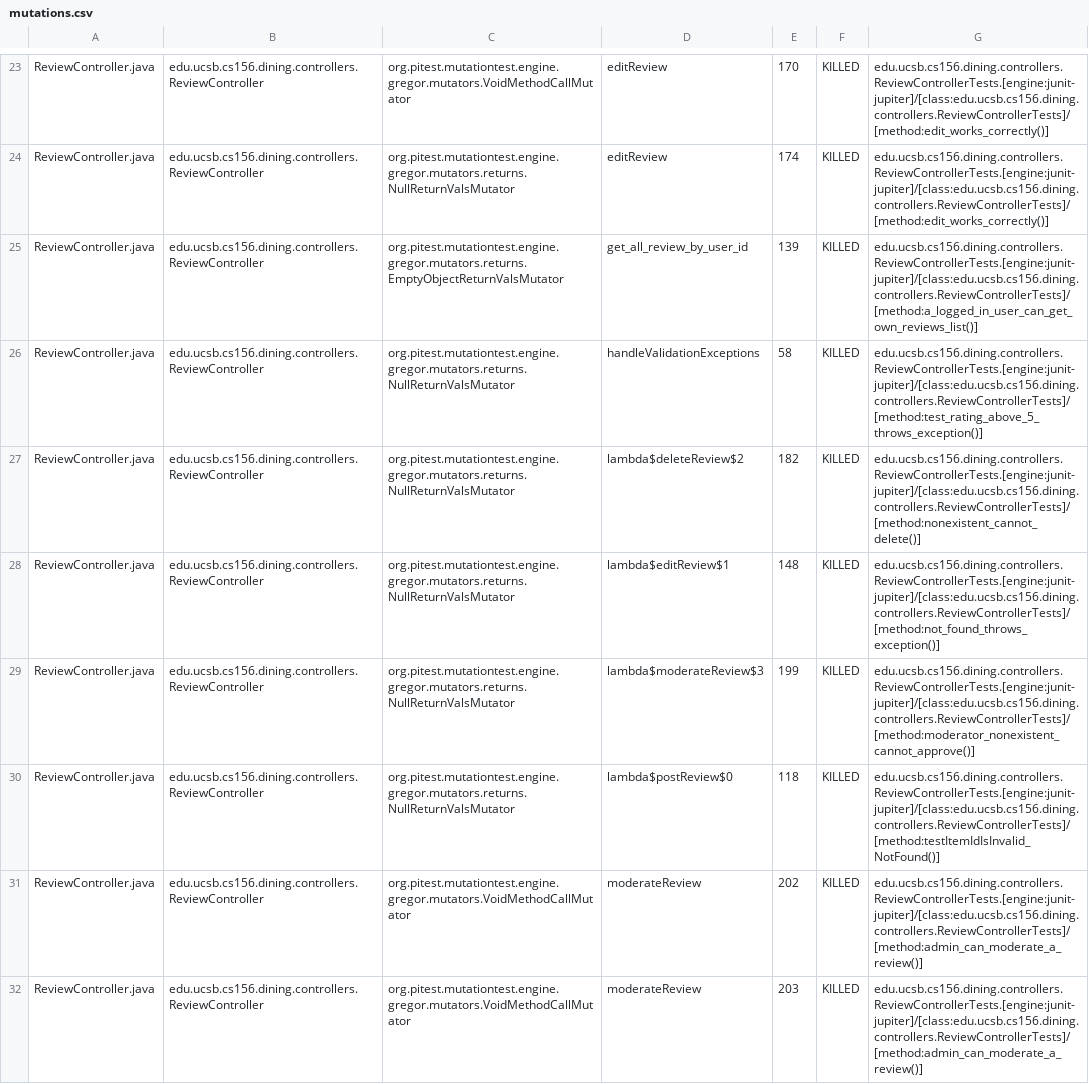
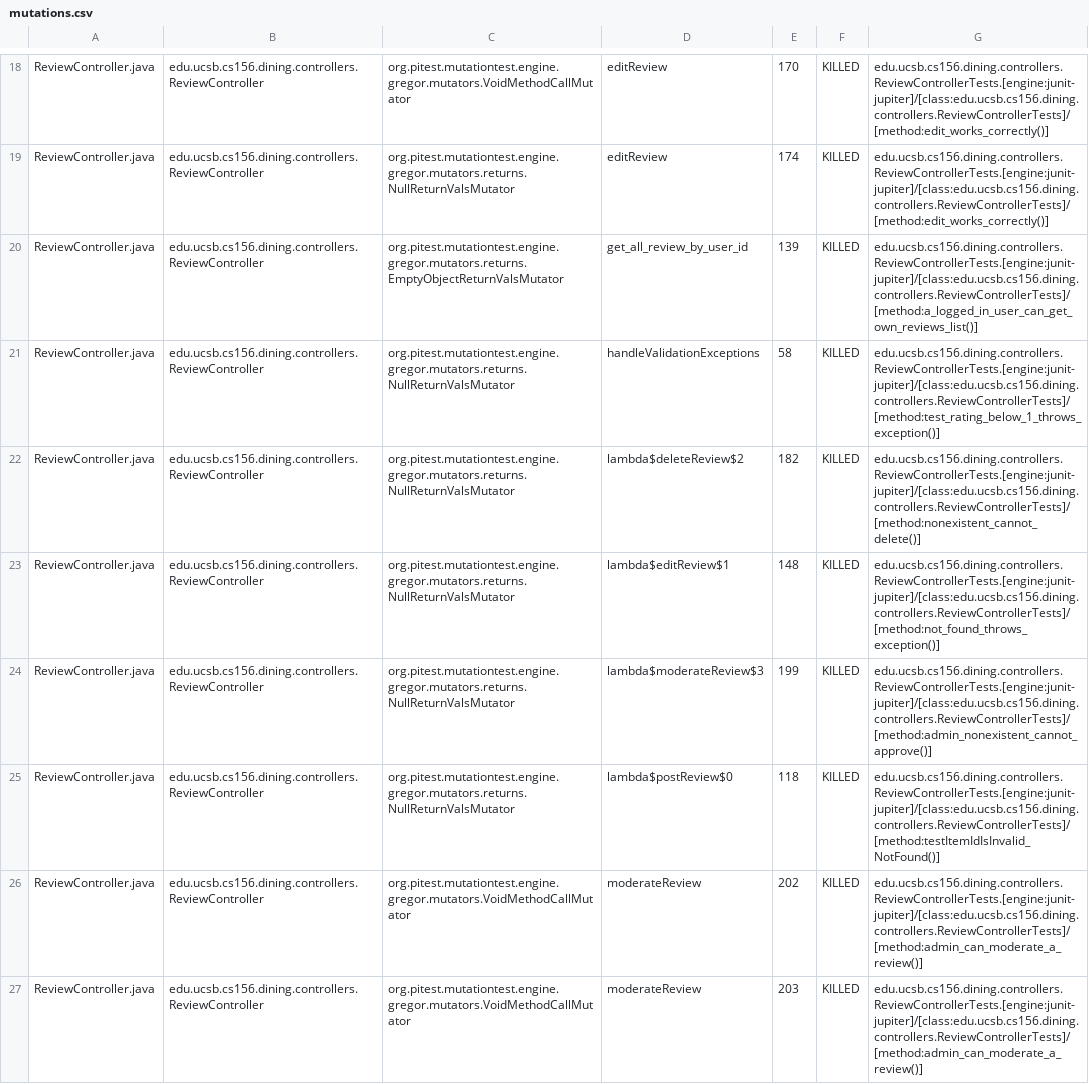
Before and after one commit to ucsb-cs156-s25/proj-dining-s25-08, a CSV file: pitest/mutations.csv, drawn as a sheet; only a part is shown, gaps mark what is left out; the diff covers the shown part only.

Commit message:
Deploying to gh-pages from @ ucsb-cs156-s25/proj-dining-s25-08@8c7a6bbfda00035a796f38498d36752eaf3db0c6 🚀

```diff
--- a/pitest/mutations.csv
+++ b/pitest/mutations.csv
@@ -25,6 +20,6 @@ ReviewController.java,edu.ucsb.cs156.dining.controllers.ReviewController,org.pit
 ReviewController.java,edu.ucsb.cs156.dining.controllers.ReviewController,org.pitest.mutationtest.engine.gregor.mutators.returns.EmptyObjectReturnValsMutator,get_all_review_by_user_id,139,KILLED,edu.ucsb.cs156.dining.controllers.ReviewControllerTests.[engine:junit-jupiter]/[class:edu.ucsb.cs156.dining.controllers.ReviewControllerTests]/[method:a_logged_in_user_can_get_own_reviews_list()]
-ReviewController.java,edu.ucsb.cs156.dining.controllers.ReviewController,org.pitest.mutationtest.engine.gregor.mutators.returns.NullReturnValsMutator,handleValidationExceptions,58,KILLED,edu.ucsb.cs156.dining.controllers.ReviewControllerTests.[engine:junit-jupiter]/[class:edu.ucsb.cs156.dining.controllers.ReviewControllerTests]/[method:test_rating_above_5_throws_exception()]
+ReviewController.java,edu.ucsb.cs156.dining.controllers.ReviewController,org.pitest.mutationtest.engine.gregor.mutators.returns.NullReturnValsMutator,handleValidationExceptions,58,KILLED,edu.ucsb.cs156.dining.controllers.ReviewControllerTests.[engine:junit-jupiter]/[class:edu.ucsb.cs156.dining.controllers.ReviewControllerTests]/[method:test_rating_below_1_throws_exception()]
 ReviewController.java,edu.ucsb.cs156.dining.controllers.ReviewController,org.pitest.mutationtest.engine.gregor.mutators.returns.NullReturnValsMutator,lambda$deleteReview$2,182,KILLED,edu.ucsb.cs156.dining.controllers.ReviewControllerTests.[engine:junit-jupiter]/[class:edu.ucsb.cs156.dining.controllers.ReviewControllerTests]/[method:nonexistent_cannot_delete()]
 ReviewController.java,edu.ucsb.cs156.dining.controllers.ReviewController,org.pitest.mutationtest.engine.gregor.mutators.returns.NullReturnValsMutator,lambda$editReview$1,148,KILLED,edu.ucsb.cs156.dining.controllers.ReviewControllerTests.[engine:junit-jupiter]/[class:edu.ucsb.cs156.dining.controllers.ReviewControllerTests]/[method:not_found_throws_exception()]
-ReviewController.java,edu.ucsb.cs156.dining.controllers.ReviewController,org.pitest.mutationtest.engine.gregor.mutators.returns.NullReturnValsMutator,lambda$moderateReview$3,199,KILLED,edu.ucsb.cs156.dining.controllers.ReviewControllerTests.[engine:junit-jupiter]/[class:edu.ucsb.cs156.dining.controllers.ReviewControllerTests]/[method:moderator_nonexistent_cannot_approve()]
+ReviewController.java,edu.ucsb.cs156.dining.controllers.ReviewController,org.pitest.mutationtest.engine.gregor.mutators.returns.NullReturnValsMutator,lambda$moderateReview$3,199,KILLED,edu.ucsb.cs156.dining.controllers.ReviewControllerTests.[engine:junit-jupiter]/[class:edu.ucsb.cs156.dining.controllers.ReviewControllerTests]/[method:admin_nonexistent_cannot_approve()]
 ReviewController.java,edu.ucsb.cs156.dining.controllers.ReviewController,org.pitest.mutationtest.engine.gregor.mutators.returns.NullReturnValsMutator,lambda$postReview$0,118,KILLED,edu.ucsb.cs156.dining.controllers.ReviewControllerTests.[engine:junit-jupiter]/[class:edu.ucsb.cs156.dining.controllers.ReviewControllerTests]/[method:testItemIdIsInvalid_NotFound()]
```
Also changed, not shown: 1 added row, 1 removed row, 25 moved rows and 13 edited cells elsewhere in this file, 17 other files.
